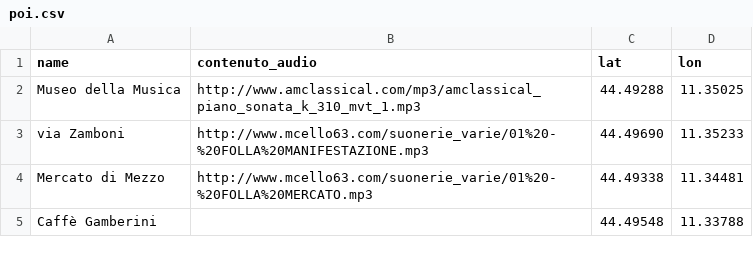
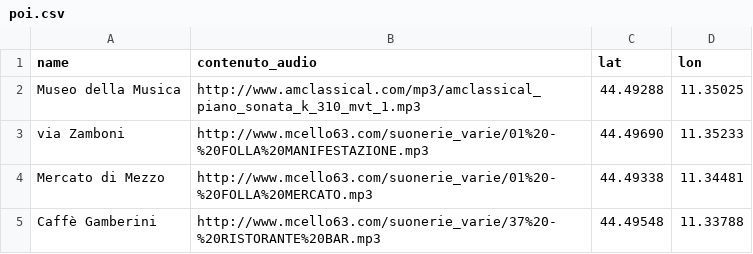
Before and after one commit to MuseoMixBO/museomixbo.github.io, a CSV file: 1_La_Prima_Sala/Mappa_Digitale/csv/poi.csv, drawn as a sheet.

Commit message:
Update poi.csv

```diff
--- a/1_La_Prima_Sala/Mappa_Digitale/csv/poi.csv
+++ b/1_La_Prima_Sala/Mappa_Digitale/csv/poi.csv
@@ -4,2 +4,2 @@ via Zamboni,http://www.mcello63.com/suonerie_varie/01%20-%20FOLLA%20MANIFESTAZIO
 Mercato di Mezzo,http://www.mcello63.com/suonerie_varie/01%20-%20FOLLA%20MERCATO.mp3,44.49338,11.34481
-Caffè Gamberini,,44.49548,11.33788
+Caffè Gamberini,http://www.mcello63.com/suonerie_varie/37%20-%20RISTORANTE%20BAR.mp3,44.49548,11.33788
```
